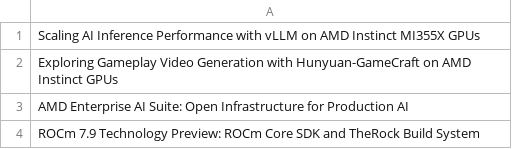
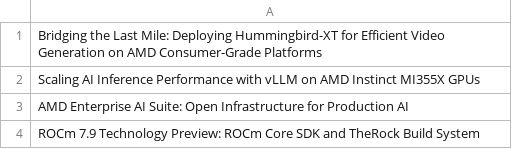
Before and after one commit to ROCm/rocm-blogs, a CSV file: blogs/featured-blogs.csv, drawn as a sheet.

Commit message:
Update featured-blogs.csv (#1975)

```diff
--- a/blogs/featured-blogs.csv
+++ b/blogs/featured-blogs.csv
@@ -1,3 +1,3 @@
+Bridging the Last Mile: Deploying Hummingbird-XT for Efficient Video Generation on AMD Consumer-Grade Platforms
 Scaling AI Inference Performance with vLLM on AMD Instinct MI355X GPUs
-Exploring Gameplay Video Generation with Hunyuan-GameCraft on AMD Instinct GPUs
 AMD Enterprise AI Suite: Open Infrastructure for Production AI
```
